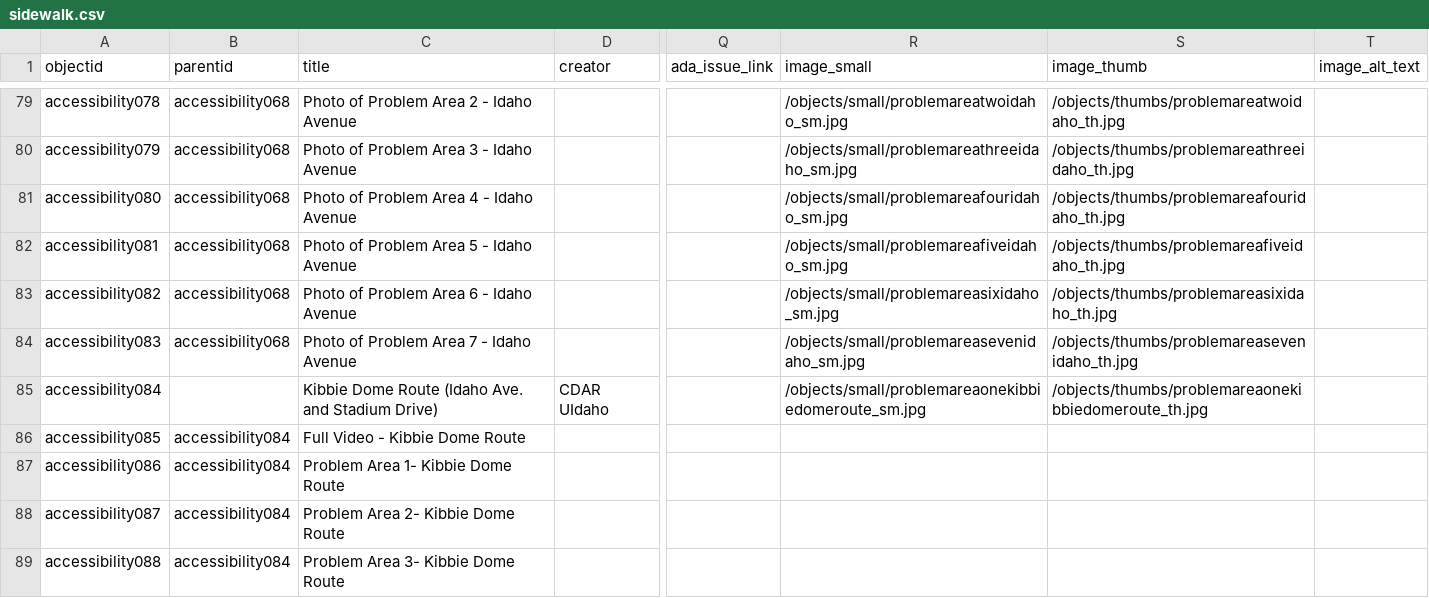
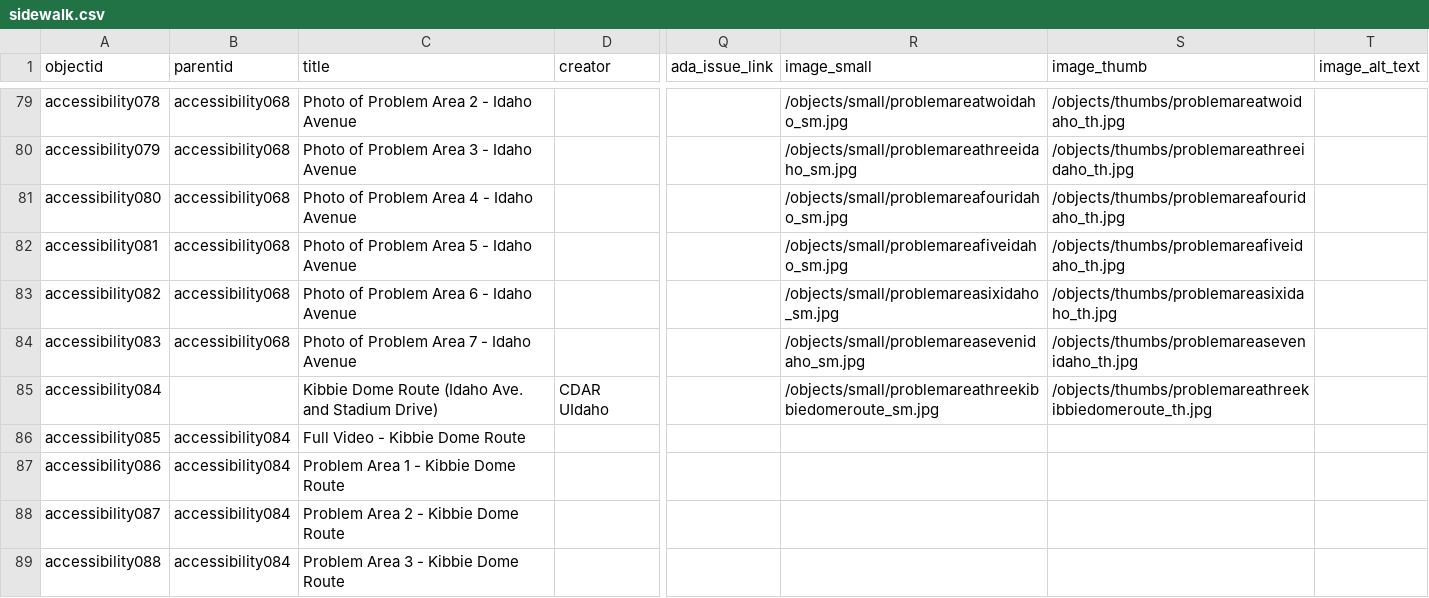
Before and after one commit to thecdil/sidewalk_source, a CSV file: _data/sidewalk.csv, drawn as a sheet; only a part is shown, gaps mark what is left out; the diff covers the shown part only; the diff names each change by its address in the sheet, - before the commit and + after, or states it on an @@ line.

Commit message:
Update metadata

```diff
--- a/_data/sidewalk.csv
+++ b/_data/sidewalk.csv
-R85 (image_small): /objects/small/problemareaonekibbiedomeroute_sm.jpg
+R85 (image_small): /objects/small/problemareathreekibbiedomeroute_sm.jpg
-S85 (image_thumb): /objects/thumbs/problemareaonekibbiedomeroute_th.jpg
+S85 (image_thumb): /objects/thumbs/problemareathreekibbiedomeroute_th.jpg
-C87 (title): Problem Area 1- Kibbie Dome Route
+C87 (title): Problem Area 1 - Kibbie Dome Route
-C88 (title): Problem Area 2- Kibbie Dome Route
+C88 (title): Problem Area 2 - Kibbie Dome Route
-C89 (title): Problem Area 3- Kibbie Dome Route
+C89 (title): Problem Area 3 - Kibbie Dome Route
```
Also changed, not shown: 21 edited cells elsewhere in this file.
